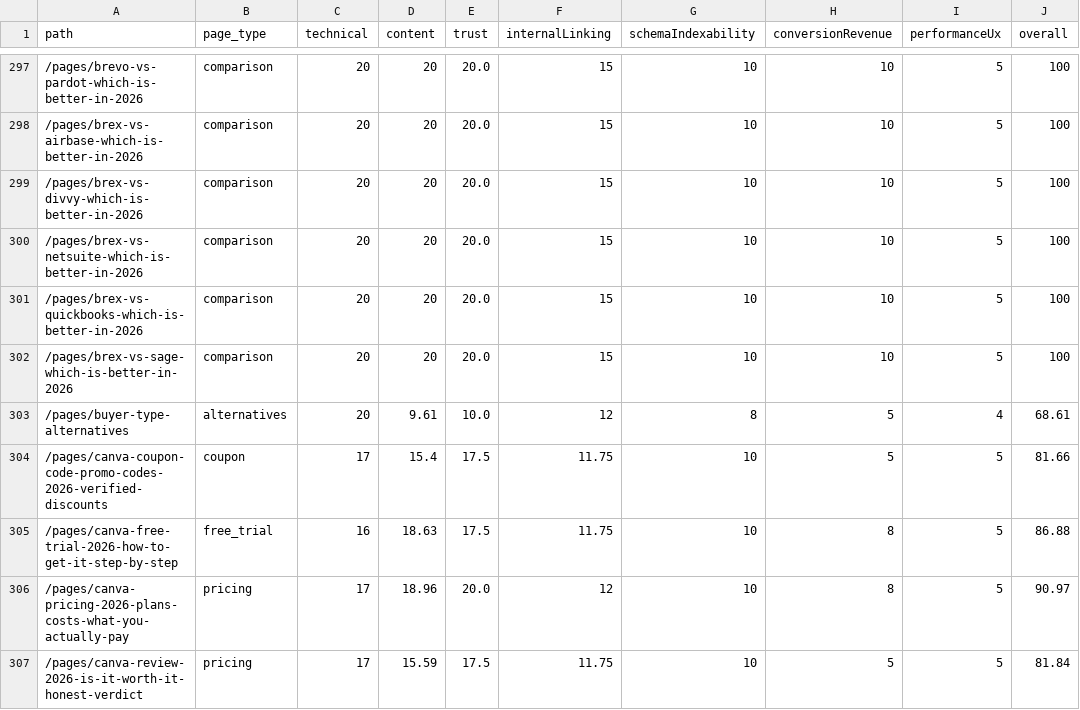
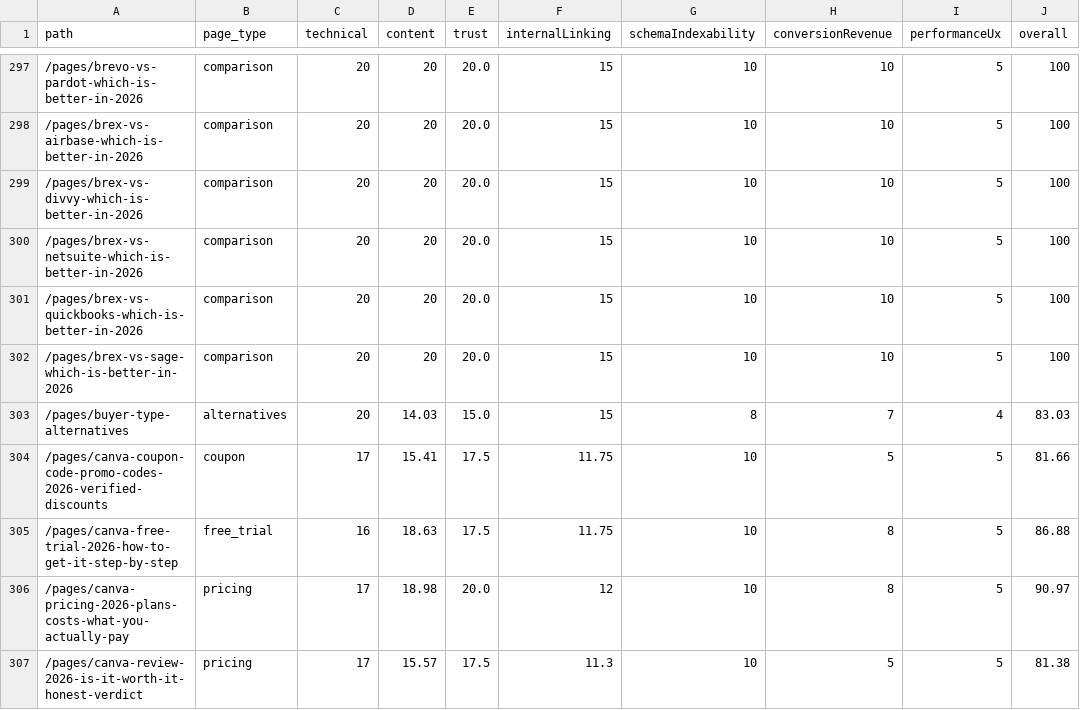
Before and after one commit to SoggyKitchen/intent-engine, a CSV file: seo/reports/page-quality-scores.csv, drawn as a sheet; only a part is shown, gaps mark what is left out; the diff covers the shown part only.

```diff
--- a/seo/reports/page-quality-scores.csv
+++ b/seo/reports/page-quality-scores.csv
@@ -302,6 +302,6 @@ path,page_type,technical,content,trust,internalLinking,schemaIndexability,conver
 /pages/brex-vs-sage-which-is-better-in-2026,comparison,20,20,20.0,15,10,10,5,100
-/pages/buyer-type-alternatives,alternatives,20,9.61,10.0,12,8,5,4,68.61
-/pages/canva-coupon-code-promo-codes-2026-verified-discounts,coupon,17,15.4,17.5,11.75,10,5,5,81.66
+/pages/buyer-type-alternatives,alternatives,20,14.03,15.0,15,8,7,4,83.03
+/pages/canva-coupon-code-promo-codes-2026-verified-discounts,coupon,17,15.41,17.5,11.75,10,5,5,81.66
 /pages/canva-free-trial-2026-how-to-get-it-step-by-step,free_trial,16,18.63,17.5,11.75,10,8,5,86.88
-/pages/canva-pricing-2026-plans-costs-what-you-actually-pay,pricing,17,18.96,20.0,12,10,8,5,90.97
-/pages/canva-review-2026-is-it-worth-it-honest-verdict,pricing,17,15.59,17.5,11.75,10,5,5,81.84
+/pages/canva-pricing-2026-plans-costs-what-you-actually-pay,pricing,17,18.98,20.0,12,10,8,5,90.97
+/pages/canva-review-2026-is-it-worth-it-honest-verdict,pricing,17,15.57,17.5,11.3,10,5,5,81.38
```
Also changed, not shown: 181 edited cells elsewhere in this file, 29 other files.
